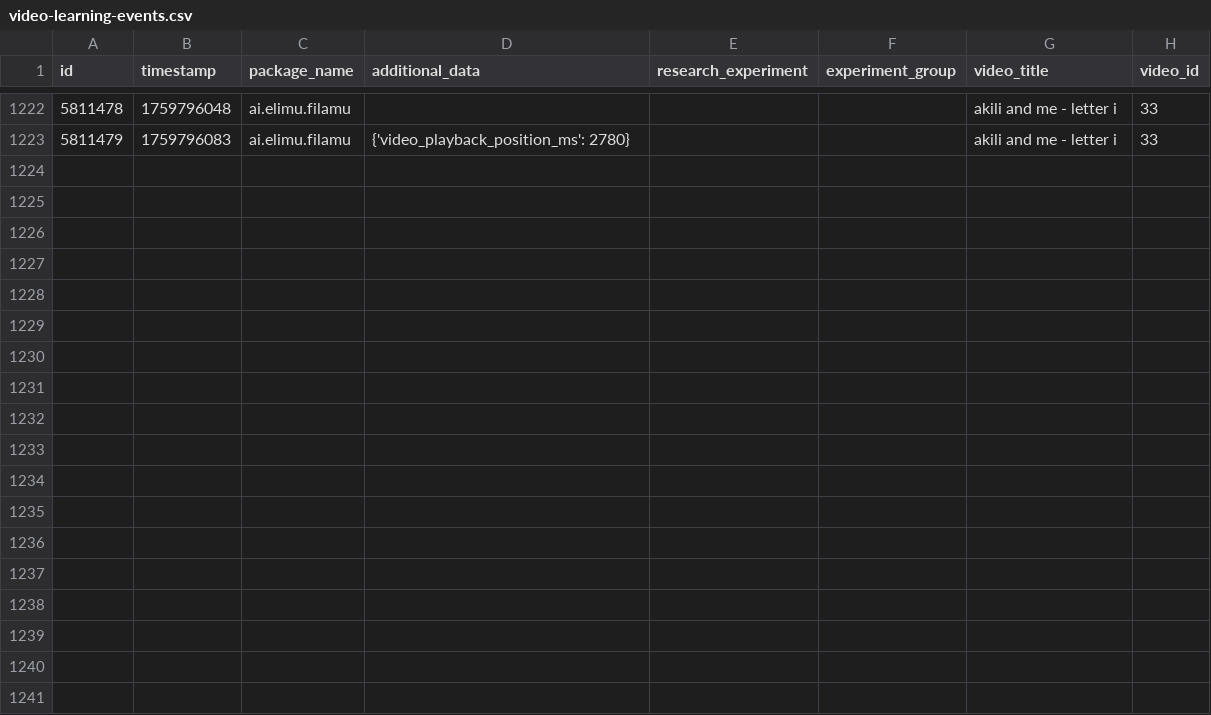
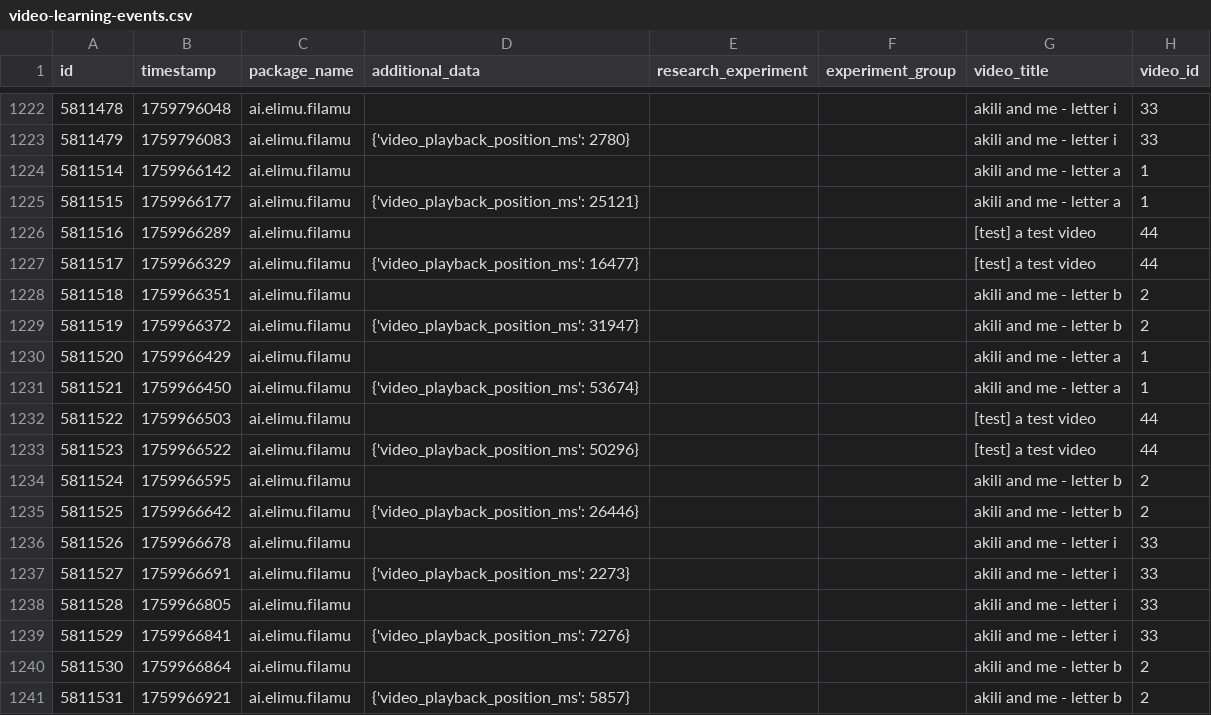
Before and after one commit to elimu-ai/ml-datasets, a CSV file: lang-ENG/student-id-7/video-learning-events.csv, drawn as a sheet; only a part is shown, gaps mark what is left out; the diff names each change by its address in the sheet, - before the commit and + after, or states it on an @@ line.

```diff
--- a/lang-ENG/student-id-7/video-learning-events.csv
+++ b/lang-ENG/student-id-7/video-learning-events.csv
+row 1224: 5811514 | 1759966142 | ai.elimu.filamu |  |  |  | akili and me - letter a | 1
+row 1225: 5811515 | 1759966177 | ai.elimu.filamu | {'video_playback_position_ms': 25121} |  |  | akili and me - letter a | 1
+row 1226: 5811516 | 1759966289 | ai.elimu.filamu |  |  |  | [test] a test video | 44
+row 1227: 5811517 | 1759966329 | ai.elimu.filamu | {'video_playback_position_ms': 16477} |  |  | [test] a test video | 44
+row 1228: 5811518 | 1759966351 | ai.elimu.filamu |  |  |  | akili and me - letter b | 2
+row 1229: 5811519 | 1759966372 | ai.elimu.filamu | {'video_playback_position_ms': 31947} |  |  | akili and me - letter b | 2
+row 1230: 5811520 | 1759966429 | ai.elimu.filamu |  |  |  | akili and me - letter a | 1
+row 1231: 5811521 | 1759966450 | ai.elimu.filamu | {'video_playback_position_ms': 53674} |  |  | akili and me - letter a | 1
+row 1232: 5811522 | 1759966503 | ai.elimu.filamu |  |  |  | [test] a test video | 44
+row 1233: 5811523 | 1759966522 | ai.elimu.filamu | {'video_playback_position_ms': 50296} |  |  | [test] a test video | 44
+row 1234: 5811524 | 1759966595 | ai.elimu.filamu |  |  |  | akili and me - letter b | 2
+row 1235: 5811525 | 1759966642 | ai.elimu.filamu | {'video_playback_position_ms': 26446} |  |  | akili and me - letter b | 2
+row 1236: 5811526 | 1759966678 | ai.elimu.filamu |  |  |  | akili and me - letter i | 33
+row 1237: 5811527 | 1759966691 | ai.elimu.filamu | {'video_playback_position_ms': 2273} |  |  | akili and me - letter i | 33
+row 1238: 5811528 | 1759966805 | ai.elimu.filamu |  |  |  | akili and me - letter i | 33
+row 1239: 5811529 | 1759966841 | ai.elimu.filamu | {'video_playback_position_ms': 7276} |  |  | akili and me - letter i | 33
+row 1240: 5811530 | 1759966864 | ai.elimu.filamu |  |  |  | akili and me - letter b | 2
+row 1241: 5811531 | 1759966921 | ai.elimu.filamu | {'video_playback_position_ms': 5857} |  |  | akili and me - letter b | 2
```
Also changed, not shown: lang-HIN/student-id-7/video-learning-events.csv, lang-TGL/student-id-9/video-learning-events.csv, 9 other files.
